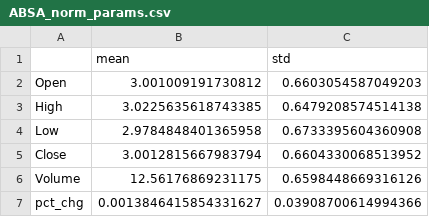
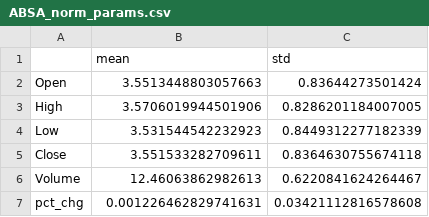
Before and after one commit to Chinxeleer/research_project, a CSV file: dataset/processed_data/ABSA_norm_params.csv, drawn as a sheet.

```diff
--- a/dataset/processed_data/ABSA_norm_params.csv
+++ b/dataset/processed_data/ABSA_norm_params.csv
@@ -1,7 +1,7 @@
 ,mean,std
-Open,3.001009191730812,0.6603054587049203
-High,3.0225635618743385,0.6479208574514138
-Low,2.9784848401365958,0.6733395604360908
-Close,3.0012815667983794,0.6604330068513952
-Volume,12.56176869231175,0.6598448669316126
-pct_chg,0.0013846415854331627,0.03908700614994366
+Open,3.5513448803057663,0.83644273501424
+High,3.5706019944501906,0.8286201184007005
+Low,3.531544542232923,0.8449312277182339
+Close,3.551533282709611,0.8364630755674118
+Volume,12.46063862982613,0.6220841624264467
+pct_chg,0.001226462829741631,0.03421112816578608
```
Also changed, not shown: dataset/processed_data/APPLE_norm_params.csv, dataset/processed_data/DRD_GOLD_norm_params.csv, 13 other files.
